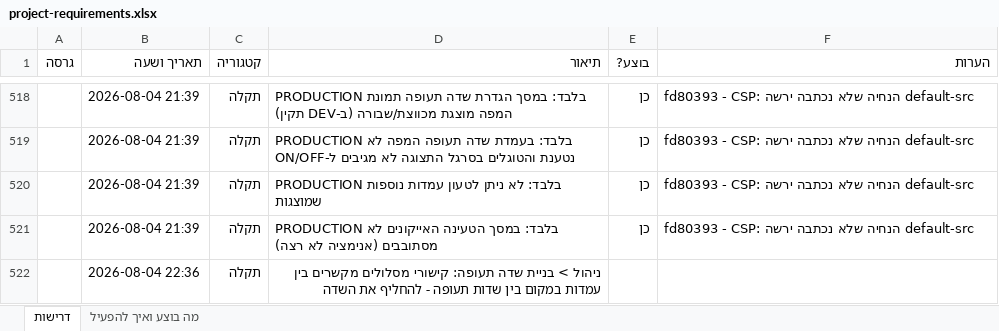
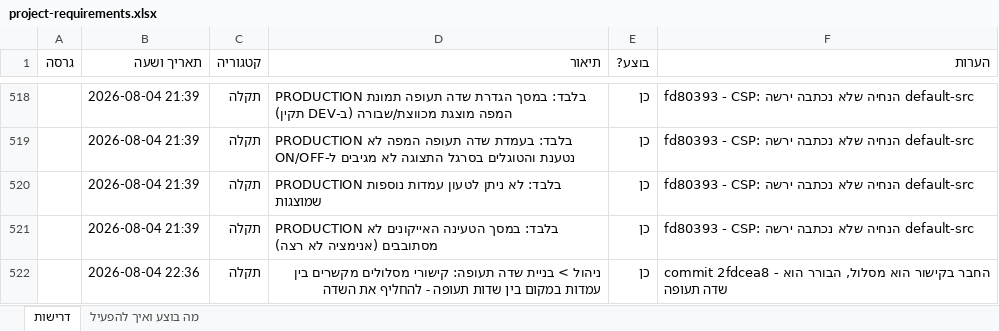
Before and after one commit to levori119/skyboard, an Excel workbook: project-requirements.xlsx, sheet דרישות, drawn as a sheet; only a part is shown, gaps mark what is left out; values as stored, in another font and other column widths than the file's, no borders; the diff names each change by its address in the sheet, - before the commit and + after, or states it on an @@ line.

```diff
--- a/project-requirements.xlsx (sheet דרישות)
+++ b/project-requirements.xlsx (sheet דרישות)
-E522 (בוצע?): (empty)
+E522 (בוצע?): כן
-F522 (הערות): (empty)
+F522 (הערות): commit 2fdcea8 - החבר בקישור הוא מסלול, הבורר הוא שדה תעופה
```
